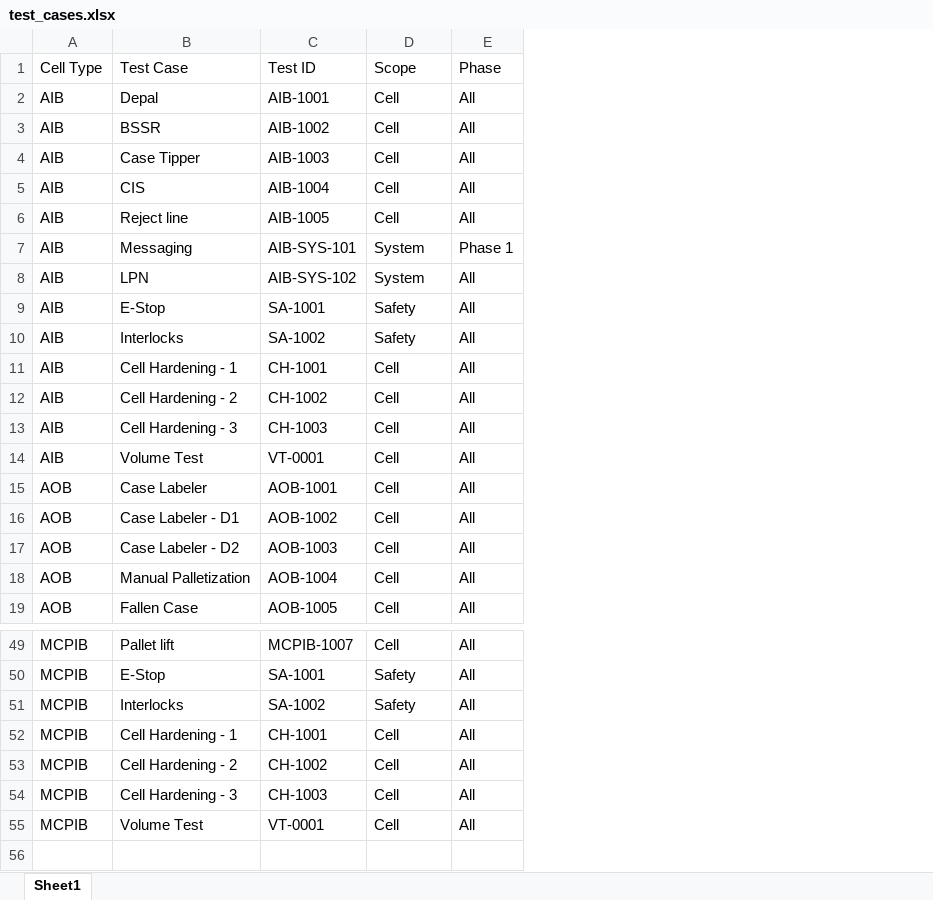
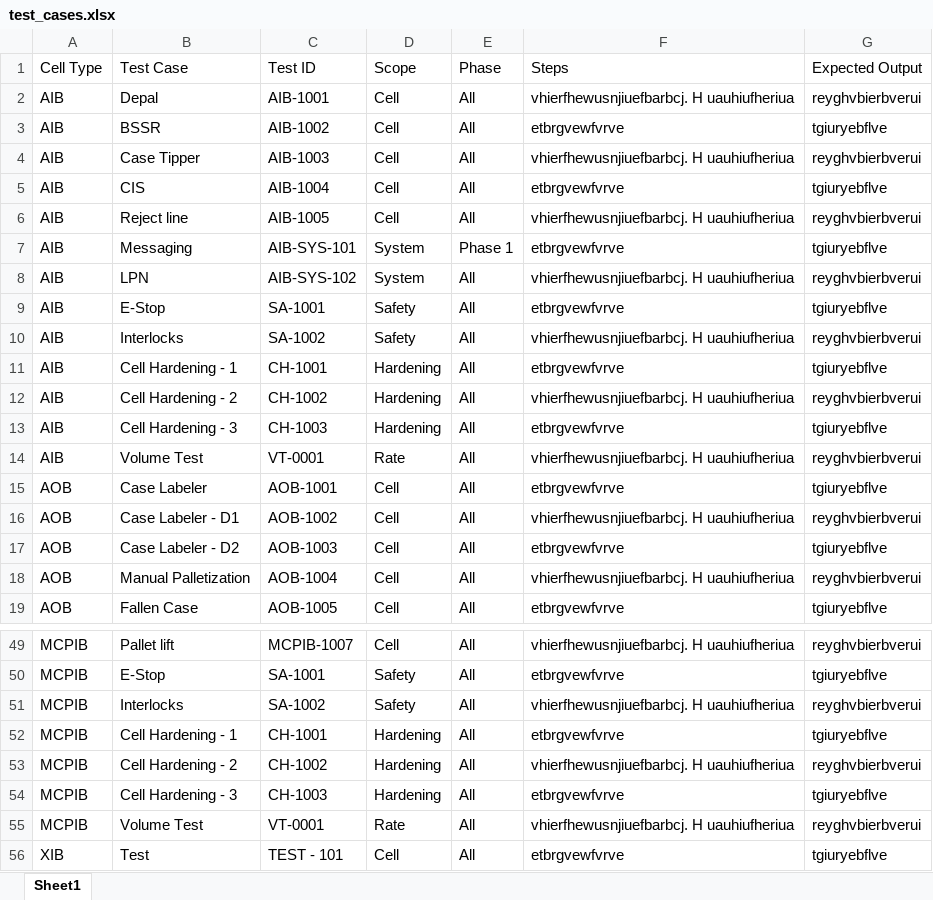
Before and after one commit to akhilreddy27/test-management-system, an Excel workbook: backend/data/test_cases.xlsx, sheet Sheet1, drawn as a sheet; only a part is shown, gaps mark what is left out; values as stored, in another font and other column widths than the file's, no borders; the diff covers the shown part only; the diff names each change by its address in the sheet, - before the commit and + after, or states it on an @@ line.

```diff
--- a/backend/data/test_cases.xlsx (sheet Sheet1)
+++ b/backend/data/test_cases.xlsx (sheet Sheet1)
+column F (Steps), rows 2-19: vhierfhewusnjiuefbarbcj. H uauhiufheriua | etbrgvewfvrve | vhierfhewusnjiuefbarbcj. H uauhiufheriua | etbrgvewfvrve | vhierfhewusnjiuefbarbcj. H uauhiufheriua | etbrgvewfvrve | vhierfhewusnjiuefbarbcj. H uauhiufheriua | etbrgvewfvrve | vhierfhewusnjiuefbarbcj. H uauhiufheriua | etbrgvewfvrve | vhierfhewusnjiuefbarbcj. H uauhiufheriua | etbrgvewfvrve | vhierfhewusnjiuefbarbcj. H uauhiufheriua | etbrgvewfvrve | vhierfhewusnjiuefbarbcj. H uauhiufheriua | etbrgvewfvrve | vhierfhewusnjiuefbarbcj. H uauhiufheriua | etbrgvewfvrve; rows 49-55: vhierfhewusnjiuefbarbcj. H uauhiufheriua | etbrgvewfvrve | vhierfhewusnjiuefbarbcj. H uauhiufheriua | etbrgvewfvrve | vhierfhewusnjiuefbarbcj. H uauhiufheriua | etbrgvewfvrve | vhierfhewusnjiuefbarbcj. H uauhiufheriua
+column G (Expected Output), rows 2-19: reyghvbierbverui | tgiuryebflve | reyghvbierbverui | tgiuryebflve | reyghvbierbverui | tgiuryebflve | reyghvbierbverui | tgiuryebflve | reyghvbierbverui | tgiuryebflve | reyghvbierbverui | tgiuryebflve | reyghvbierbverui | tgiuryebflve | reyghvbierbverui | tgiuryebflve | reyghvbierbverui | tgiuryebflve; rows 49-55: reyghvbierbverui | tgiuryebflve | reyghvbierbverui | tgiuryebflve | reyghvbierbverui | tgiuryebflve | reyghvbierbverui
-D11:D13 (Scope): Cell
+D11:D13 (Scope): Hardening
-D14 (Scope): Cell
+D14 (Scope): Rate
-D52:D54 (Scope): Cell
+D52:D54 (Scope): Hardening
-D55 (Scope): Cell
+D55 (Scope): Rate
+row 56: XIB | Test | TEST - 101 | Cell | All | etbrgvewfvrve | tgiuryebflve
```
Also changed, not shown: 8 edited cells elsewhere in this sheet, backend/data/test_status.xlsx, 8 other files.
